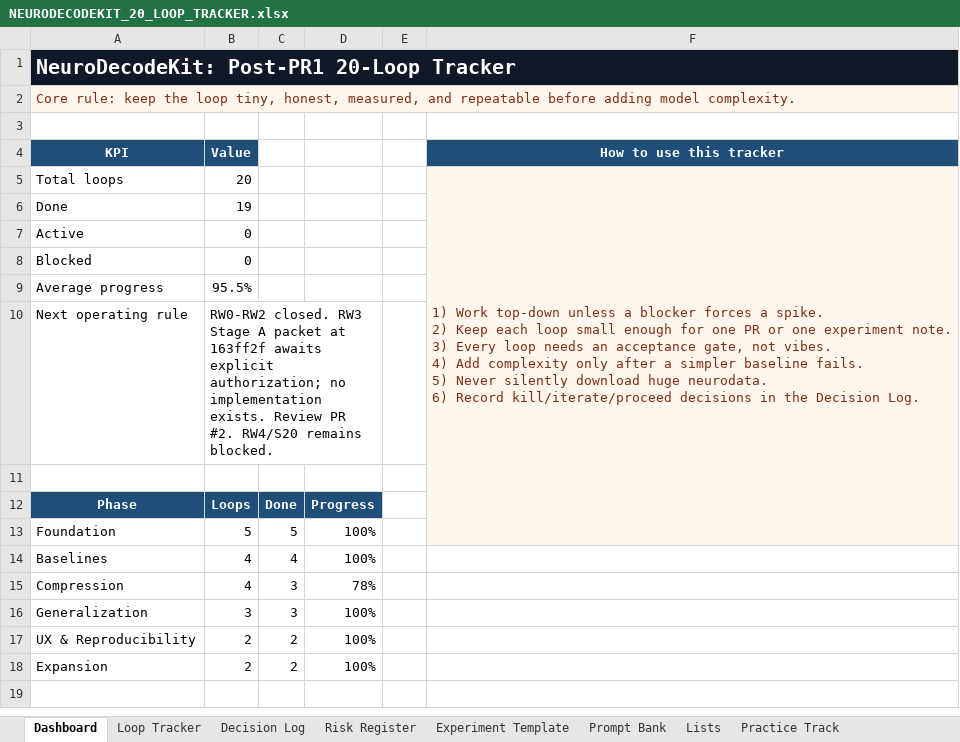
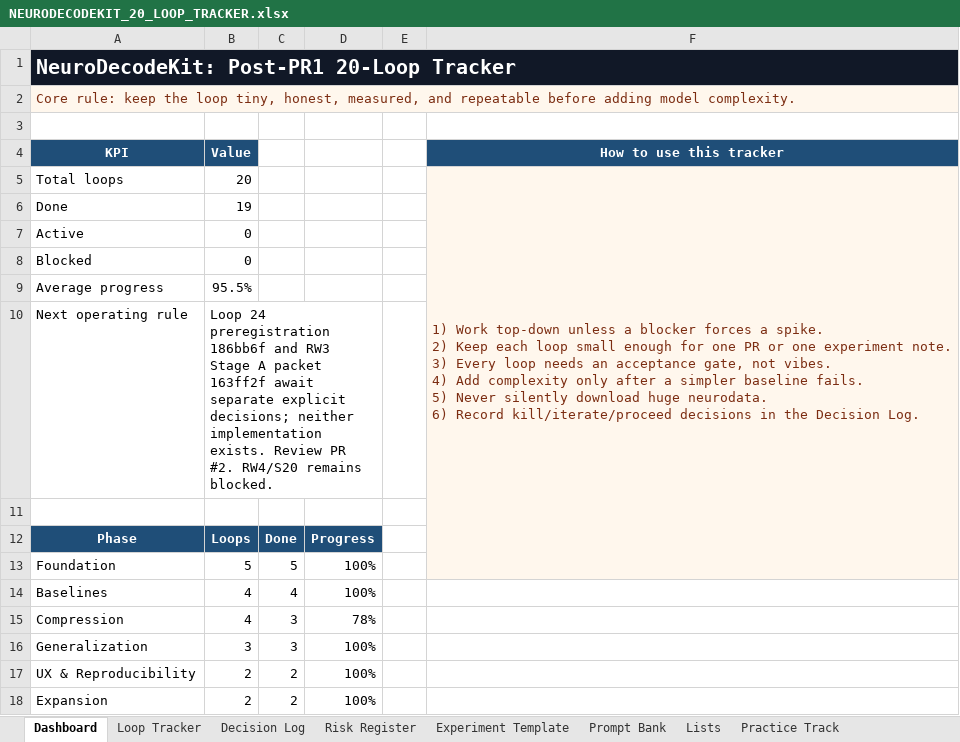
Before and after one commit to CheickDiakite-yikes/neurodecodekit, an Excel workbook: docs/NEURODECODEKIT_20_LOOP_TRACKER.xlsx, sheet Dashboard, drawn as a sheet; values as stored, in another font and other column widths than the file's, no borders; charts and pictures not drawn; the diff names each change by its address in the sheet, - before the commit and + after, or states it on an @@ line.

Commit message:
Synchronize Loop 24 public documentation

```diff
--- a/docs/NEURODECODEKIT_20_LOOP_TRACKER.xlsx (sheet Dashboard)
+++ b/docs/NEURODECODEKIT_20_LOOP_TRACKER.xlsx (sheet Dashboard)
-B10 (Value): RW0-RW2 closed. RW3 Stage A packet at 163ff2f awaits explicit authorization; no implementation exists.…
+B10 (Value): Loop 24 preregistration 186bb6f and RW3 Stage A packet 163ff2f await separate explicit decisions; neither implementation exists.…
```
Also changed, not shown: sheet Decision Log, sheet Prompt Bank, sheet Practice Track, charts or pictures, 12 other files.
